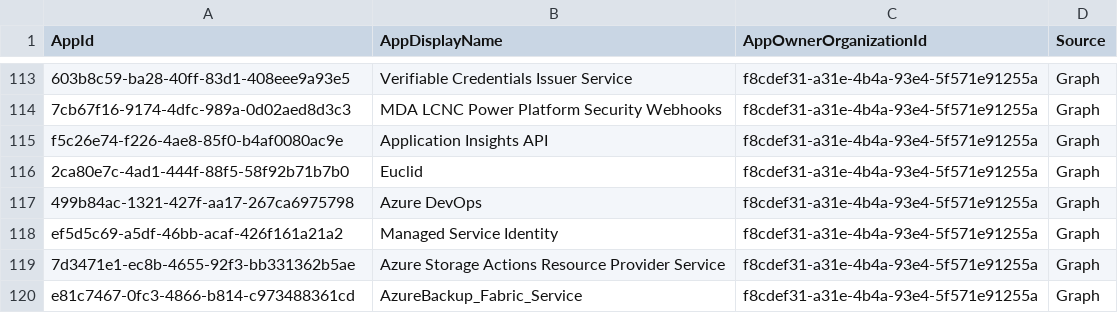
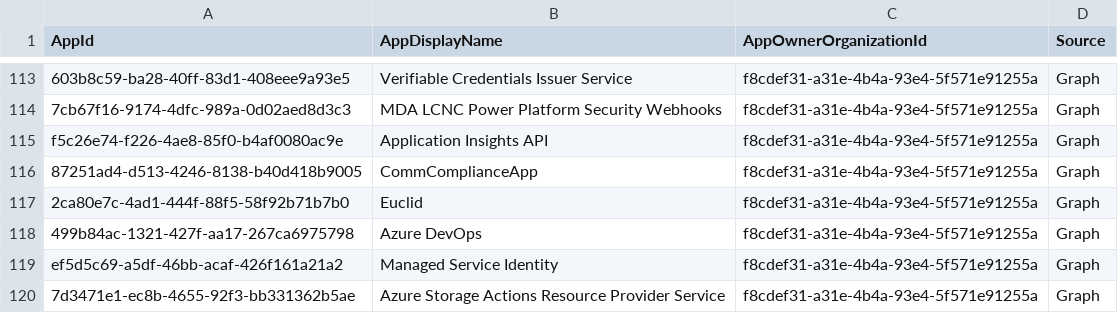
Before and after one commit to merill/microsoft-info, a CSV file: _info/MicrosoftApps.csv, drawn as a sheet; only a part is shown, gaps mark what is left out; the shorter side is filled out with more unchanged rows; the diff names each change by its address in the sheet, - before the commit and + after, or states it on an @@ line.

```diff
--- a/_info/MicrosoftApps.csv
+++ b/_info/MicrosoftApps.csv
+row 116: 87251ad4-d513-4246-8138-b40d418b9005 | CommComplianceApp | f8cdef31-a31e-4b4a-93e4-5f571e91255a | Graph
```
Also changed, not shown: _info/MicrosoftApps.debug.csv, 1 other file.
